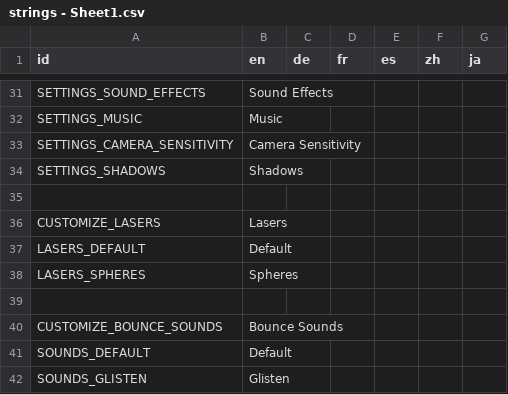
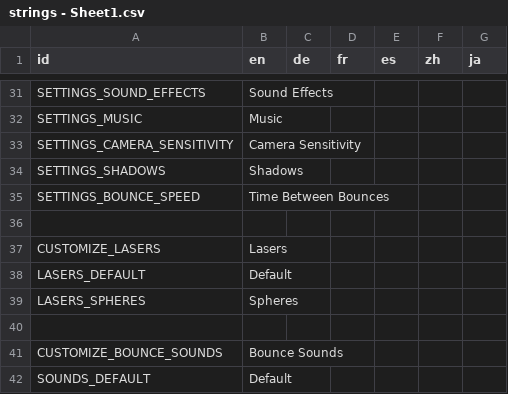
Before and after one commit to Ryan-Mirch/Laser-Bounce, a CSV file: Strings/strings - Sheet1.csv, drawn as a sheet; only a part is shown, gaps mark what is left out; the shorter side is filled out with more unchanged rows.

Commit message:
Added bounce speed setting

```diff
--- a/Strings/strings - Sheet1.csv
+++ b/Strings/strings - Sheet1.csv
@@ -36,2 +36,3 @@ SETTINGS_CAMERA_SENSITIVITY,Camera Sensitivity,,,,,
 SETTINGS_SHADOWS,Shadows,,,,,
+SETTINGS_BOUNCE_SPEED,Time Between Bounces,,,,,
 ,,,,,,
```
Also changed, not shown: 22 other files.
